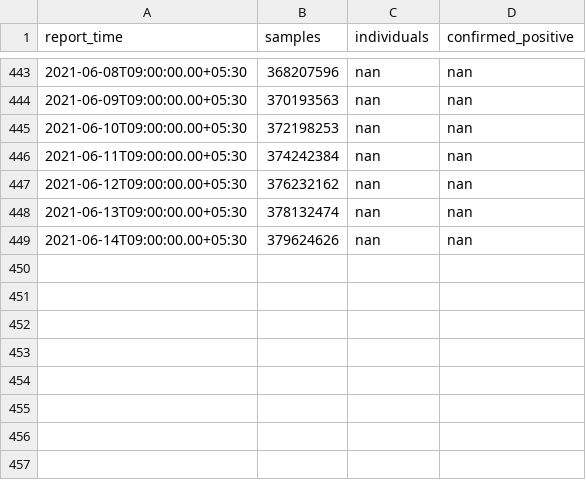
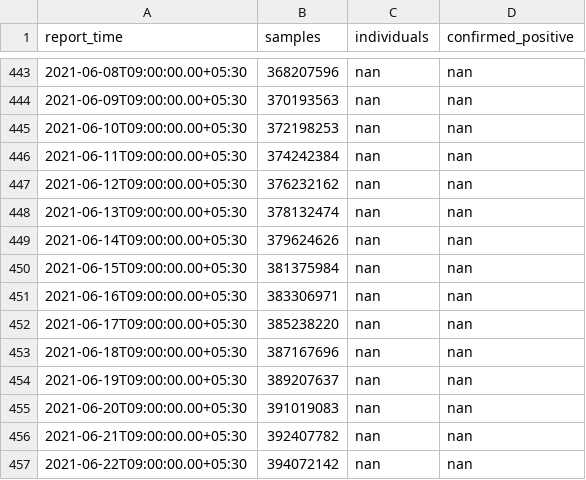
Before and after one commit to jishnupdas/Covid-19-IND, a CSV file: data/testing.csv, drawn as a sheet; only a part is shown, gaps mark what is left out.

```diff
--- a/data/testing.csv
+++ b/data/testing.csv
@@ -449 +449,9 @@ report_time,samples,individuals,confirmed_positive
 2021-06-14T09:00:00.00+05:30,379624626,nan,nan
+2021-06-15T09:00:00.00+05:30,381375984,nan,nan
+2021-06-16T09:00:00.00+05:30,383306971,nan,nan
+2021-06-17T09:00:00.00+05:30,385238220,nan,nan
+2021-06-18T09:00:00.00+05:30,387167696,nan,nan
+2021-06-19T09:00:00.00+05:30,389207637,nan,nan
+2021-06-20T09:00:00.00+05:30,391019083,nan,nan
+2021-06-21T09:00:00.00+05:30,392407782,nan,nan
+2021-06-22T09:00:00.00+05:30,394072142,nan,nan
```
Also changed, not shown: data/confirmed.csv, data/cured.csv, 5 other files.
